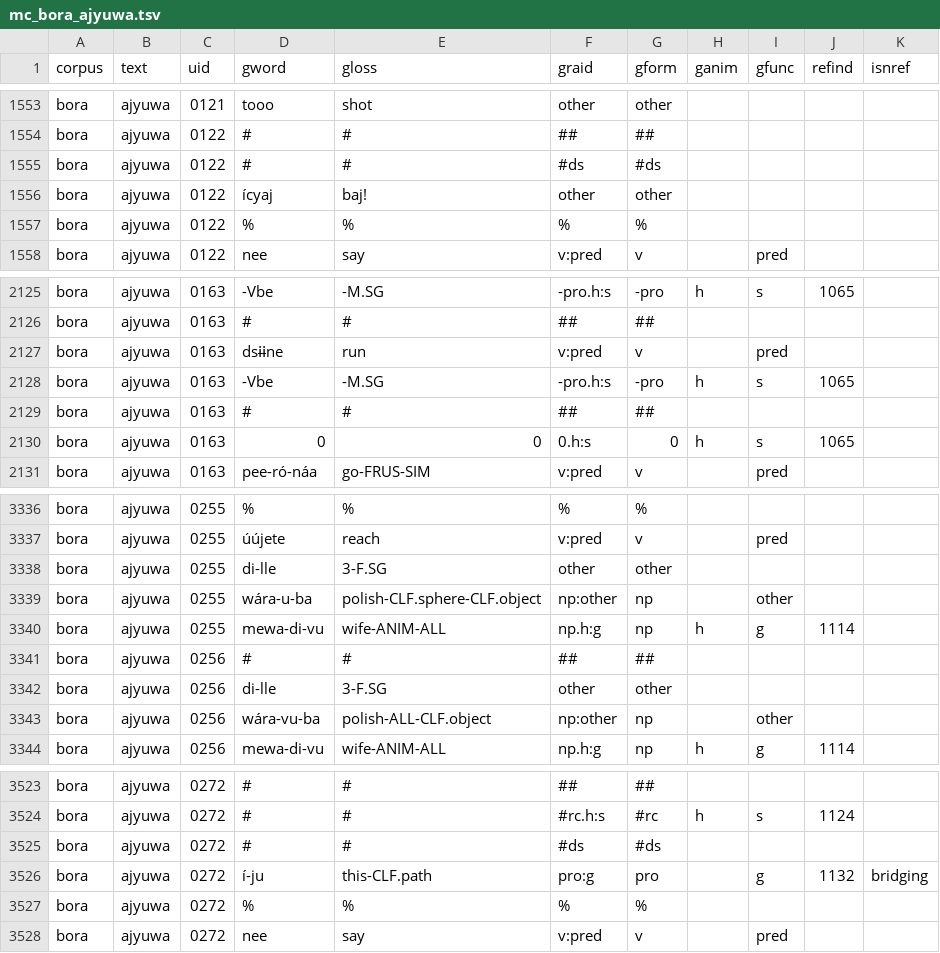
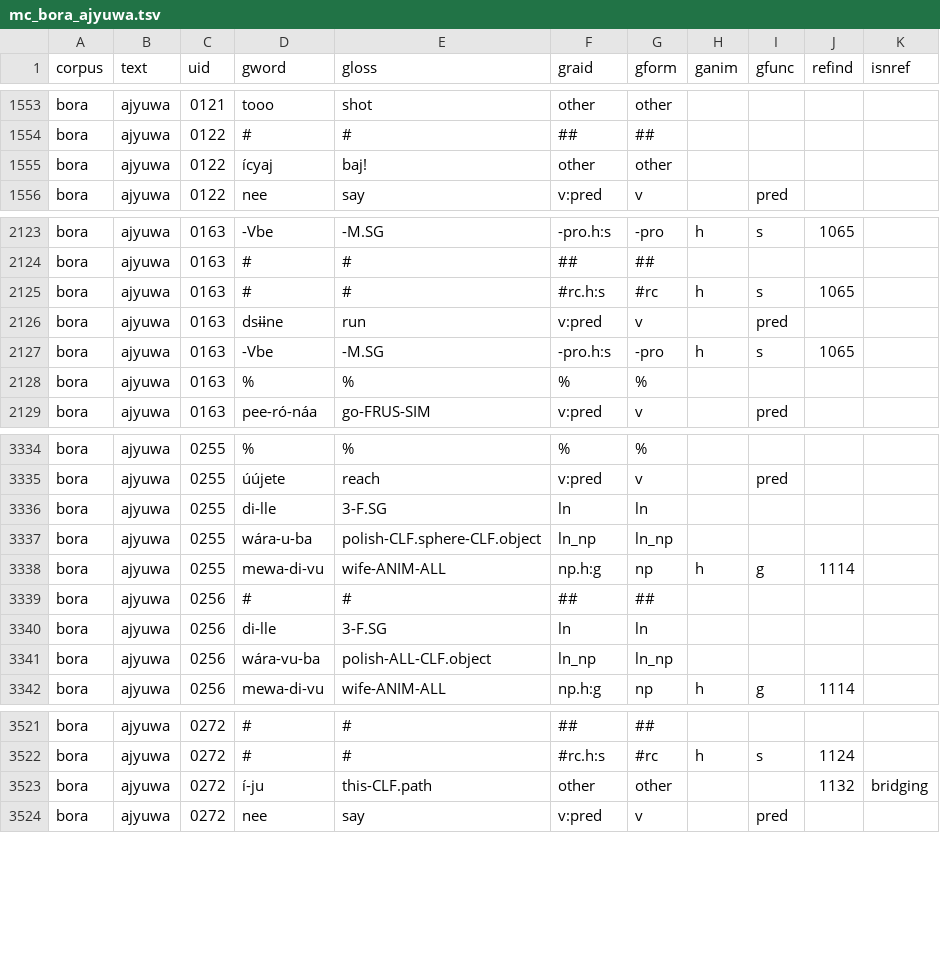
Before and after one commit to Multi-CAST/mcbora, a TSV file: cldf/media/mc_bora_ajyuwa.tsv, drawn as a sheet; only a part is shown, gaps mark what is left out; the diff covers the shown part only.

```diff
--- a/cldf/media/mc_bora_ajyuwa.tsv
+++ b/cldf/media/mc_bora_ajyuwa.tsv
@@ -1554,5 +1554,3 @@ bora	ajyuwa	0121	tooo	shot	other	other
 bora	ajyuwa	0122	#	#	##	##				
-bora	ajyuwa	0122	#	#	#ds	#ds				
 bora	ajyuwa	0122	ícyaj	baj!	other	other				
-bora	ajyuwa	0122	%	%	%	%				
 bora	ajyuwa	0122	nee	say	v:pred	v		pred		
@@ -2126,6 +2124,6 @@ bora	ajyuwa	0163	-Vbe	-M.SG	-pro.h:s	-pro	h	s	1065
 bora	ajyuwa	0163	#	#	##	##				
+bora	ajyuwa	0163	#	#	#rc.h:s	#rc	h	s	1065	
 bora	ajyuwa	0163	dsɨɨne	run	v:pred	v		pred		
 bora	ajyuwa	0163	-Vbe	-M.SG	-pro.h:s	-pro	h	s	1065	
-bora	ajyuwa	0163	#	#	##	##				
-bora	ajyuwa	0163	0	0	0.h:s	0	h	s	1065	
+bora	ajyuwa	0163	%	%	%	%				
 bora	ajyuwa	0163	pee-ró-náa	go-FRUS-SIM	v:pred	v		pred		
@@ -3337,8 +3335,8 @@ bora	ajyuwa	0255	%	%	%	%
 bora	ajyuwa	0255	úújete	reach	v:pred	v		pred		
-bora	ajyuwa	0255	di-lle	3-F.SG	other	other				
-bora	ajyuwa	0255	wára-u-ba	polish-CLF.sphere-CLF.object	np:other	np		other		
+bora	ajyuwa	0255	di-lle	3-F.SG	ln	ln				
+bora	ajyuwa	0255	wára-u-ba	polish-CLF.sphere-CLF.object	ln_np	ln_np				
 bora	ajyuwa	0255	mewa-di-vu	wife-ANIM-ALL	np.h:g	np	h	g	1114	
 bora	ajyuwa	0256	#	#	##	##				
-bora	ajyuwa	0256	di-lle	3-F.SG	other	other				
-bora	ajyuwa	0256	wára-vu-ba	polish-ALL-CLF.object	np:other	np		other		
+bora	ajyuwa	0256	di-lle	3-F.SG	ln	ln				
+bora	ajyuwa	0256	wára-vu-ba	polish-ALL-CLF.object	ln_np	ln_np				
 bora	ajyuwa	0256	mewa-di-vu	wife-ANIM-ALL	np.h:g	np	h	g	1114	
@@ -3524,5 +3522,3 @@ bora	ajyuwa	0272	#	#	##	##
 bora	ajyuwa	0272	#	#	#rc.h:s	#rc	h	s	1124	
-bora	ajyuwa	0272	#	#	#ds	#ds				
-bora	ajyuwa	0272	í-ju	this-CLF.path	pro:g	pro		g	1132	bridging
-bora	ajyuwa	0272	%	%	%	%				
+bora	ajyuwa	0272	í-ju	this-CLF.path	other	other			1132	bridging
 bora	ajyuwa	0272	nee	say	v:pred	v		pred		
```
Also changed, not shown: 49 edited cells elsewhere in this file, cldf/media.csv, cldf/media/mc_bora_meenujkatsi.tsv, 11 other files.
